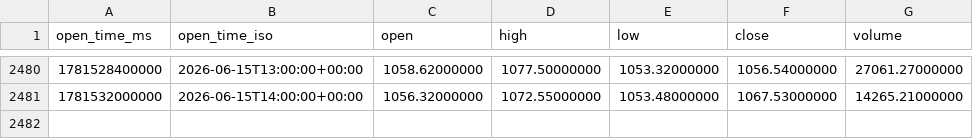
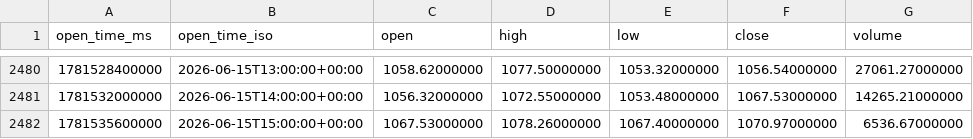
Before and after one commit to amazing-fish/mu-5x-fibonacci-trading, a CSV file: data/OKX_MU-USDT-SWAP_1h_180d.csv, drawn as a sheet; only a part is shown, gaps mark what is left out; the diff names each change by its address in the sheet, - before the commit and + after, or states it on an @@ line.

```diff
--- a/data/OKX_MU-USDT-SWAP_1h_180d.csv
+++ b/data/OKX_MU-USDT-SWAP_1h_180d.csv
+row 2482: 1781535600000 | 2026-06-15T15:00:00+00:00 | 1067.53000000 | 1078.26000000 | 1067.40000000 | 1070.97000000 | 6536.67000000
```
Also changed, not shown: data/OKX_META-USDT-SWAP_15m_180d.csv, data/OKX_META-USDT-SWAP_1h_180d.csv, 11 other files.
